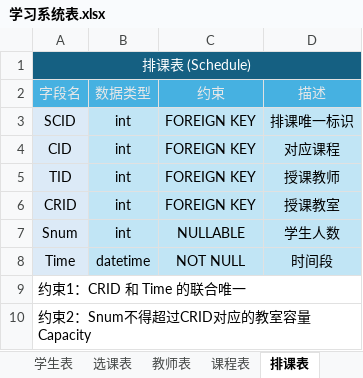
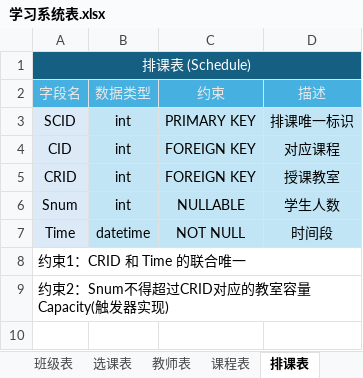
Before and after one commit to sisanwu12/EduSys, an Excel workbook: 文档资料/学习系统表.xlsx, sheet 排课表, drawn as a sheet; values as stored, in another font and other column widths than the file's, no borders; removed rows and columns are numbered as before the commit, all else as after; the diff names each change by its address in the sheet, - before the commit and + after, or states it on an @@ line.

```diff
--- a/文档资料/学习系统表.xlsx (sheet 排课表)
+++ b/文档资料/学习系统表.xlsx (sheet 排课表)
+sheet tab: 班级表
-C3 (约束): FOREIGN KEY
+C3 (约束): PRIMARY KEY
-row 5: TID | int | FOREIGN KEY | 授课教师
-A9 (字段名): 约束2：Snum不得超过CRID对应的教室容量Capacity
+A9 (字段名): 约束2：Snum不得超过CRID对应的教室容量Capacity(触发器实现)
```
Also changed, not shown: sheet 教室表, sheet 课程表, sheet 用户表, sheet 学科系表, sheet 选课表, 6 other files.
